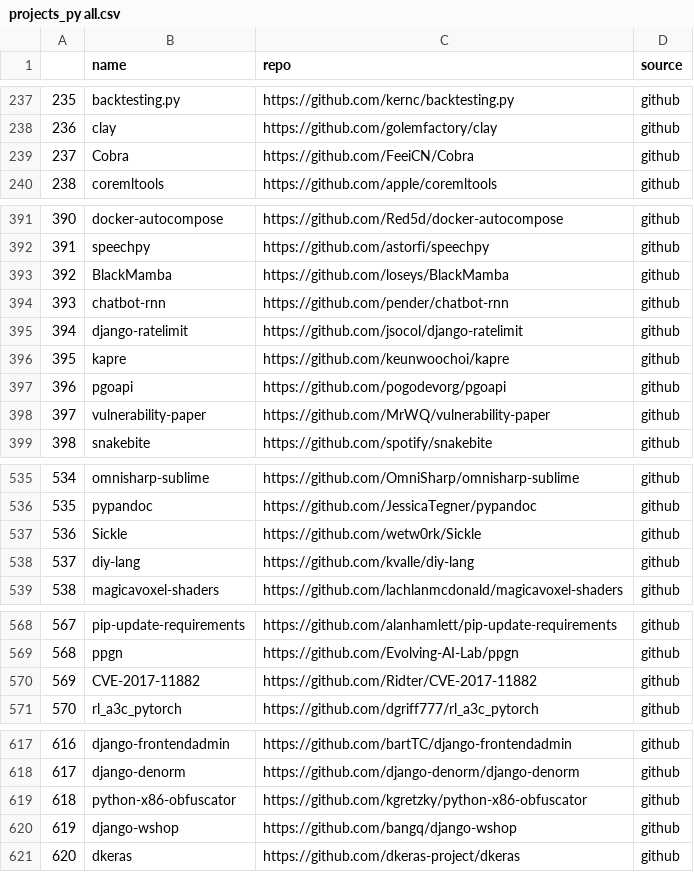
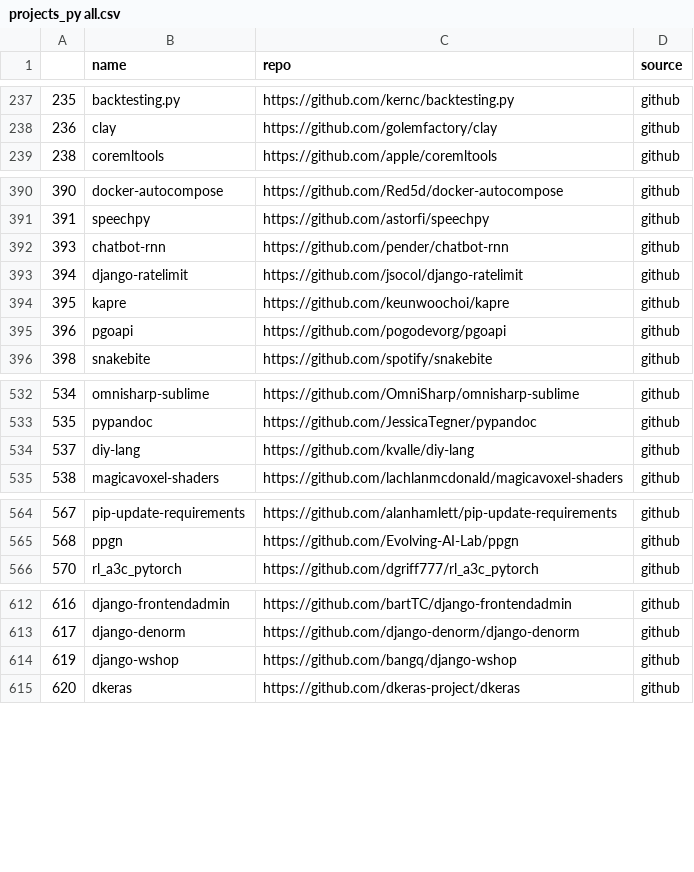
Before and after one commit to r4phael/exception-miner-multi, a CSV file: projects_py all.csv, drawn as a sheet; only a part is shown, gaps mark what is left out; the diff covers the shown part only.

Commit message:
remove vulnerable projects

```diff
--- a/projects_py all.csv
+++ b/projects_py all.csv
@@ -238,3 +238,2 @@
 236,clay,https://github.com/golemfactory/clay,github
-237,Cobra,https://github.com/FeeiCN/Cobra,github
 238,coremltools,https://github.com/apple/coremltools,github
@@ -392,3 +391,2 @@
 391,speechpy,https://github.com/astorfi/speechpy,github
-392,BlackMamba,https://github.com/loseys/BlackMamba,github
 393,chatbot-rnn,https://github.com/pender/chatbot-rnn,github
@@ -397,3 +395,2 @@
 396,pgoapi,https://github.com/pogodevorg/pgoapi,github
-397,vulnerability-paper,https://github.com/MrWQ/vulnerability-paper,github
 398,snakebite,https://github.com/spotify/snakebite,github
@@ -536,3 +533,2 @@
 535,pypandoc,https://github.com/JessicaTegner/pypandoc,github
-536,Sickle,https://github.com/wetw0rk/Sickle,github
 537,diy-lang,https://github.com/kvalle/diy-lang,github
@@ -569,3 +565,2 @@
 568,ppgn,https://github.com/Evolving-AI-Lab/ppgn,github
-569,CVE-2017-11882,https://github.com/Ridter/CVE-2017-11882,github
 570,rl_a3c_pytorch,https://github.com/dgriff777/rl_a3c_pytorch,github
@@ -618,3 +613,2 @@
 617,django-denorm,https://github.com/django-denorm/django-denorm,github
-618,python-x86-obfuscator,https://github.com/kgretzky/python-x86-obfuscator,github
 619,django-wshop,https://github.com/bangq/django-wshop,github
```
Also changed, not shown: 15 removed rows elsewhere in this file.
